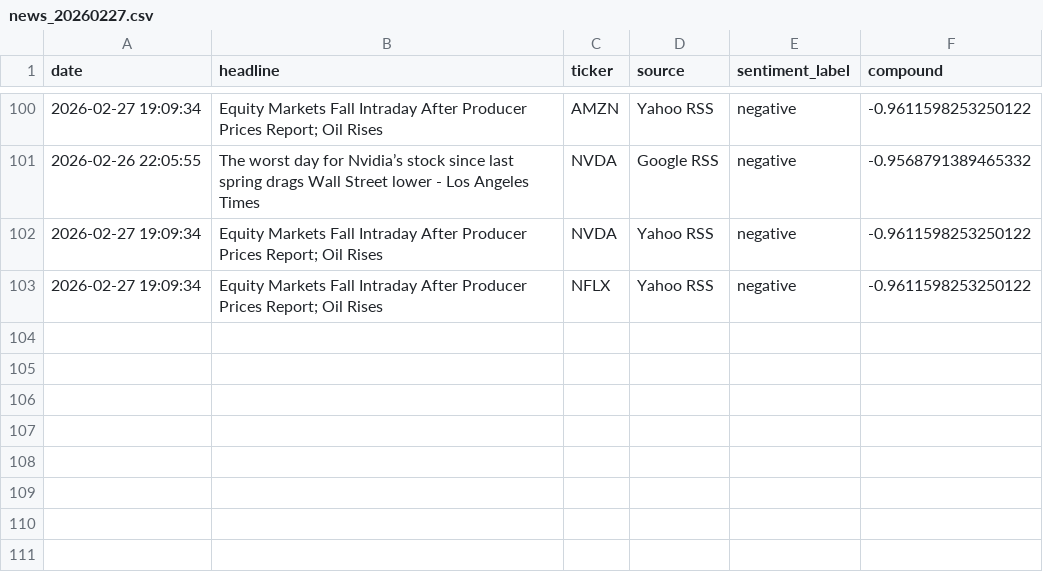
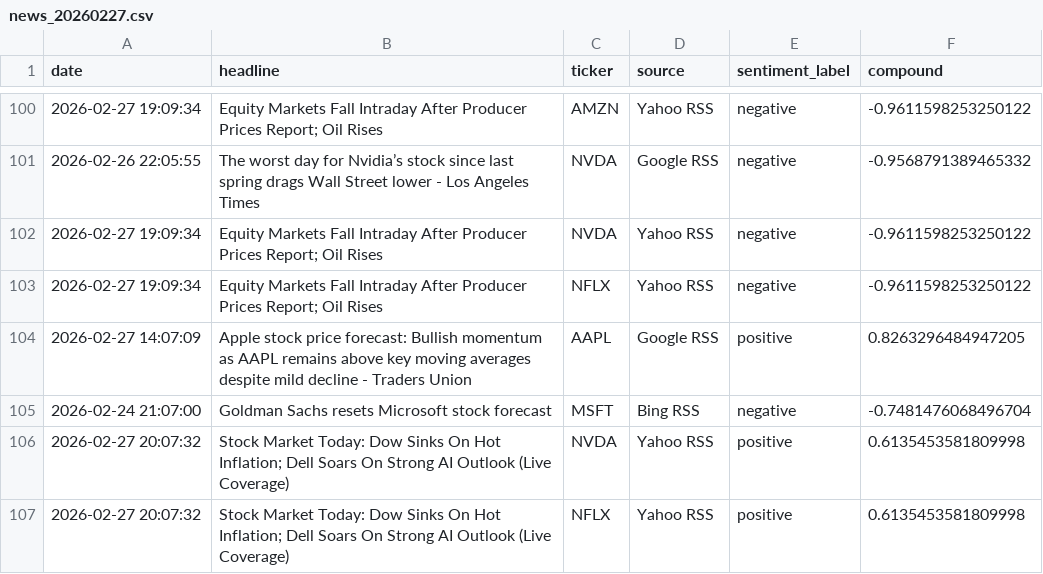
Before and after one commit to Kasuba-phani/stock-sentiment-tracker, a CSV file: data/raw_news/news_20260227.csv, drawn as a sheet; only a part is shown, gaps mark what is left out.

```diff
--- a/data/raw_news/news_20260227.csv
+++ b/data/raw_news/news_20260227.csv
@@ -103 +103,5 @@ date,headline,ticker,source,sentiment_label,compound
 2026-02-27 19:09:34,Equity Markets Fall Intraday After Producer Prices Report; Oil Rises,NFLX,Yahoo RSS,negative,-0.9611598253250122
+2026-02-27 14:07:09,Apple stock price forecast: Bullish momentum as AAPL remains above key moving averages despite mild decline - Traders Union,AAPL,Google RSS,positive,0.8263296484947205
+2026-02-24 21:07:00,Goldman Sachs resets Microsoft stock forecast,MSFT,Bing RSS,negative,-0.7481476068496704
+2026-02-27 20:07:32,Stock Market Today: Dow Sinks On Hot Inflation; Dell Soars On Strong AI Outlook (Live Coverage),NVDA,Yahoo RSS,positive,0.6135453581809998
+2026-02-27 20:07:32,Stock Market Today: Dow Sinks On Hot Inflation; Dell Soars On Strong AI Outlook (Live Coverage),NFLX,Yahoo RSS,positive,0.6135453581809998
```
